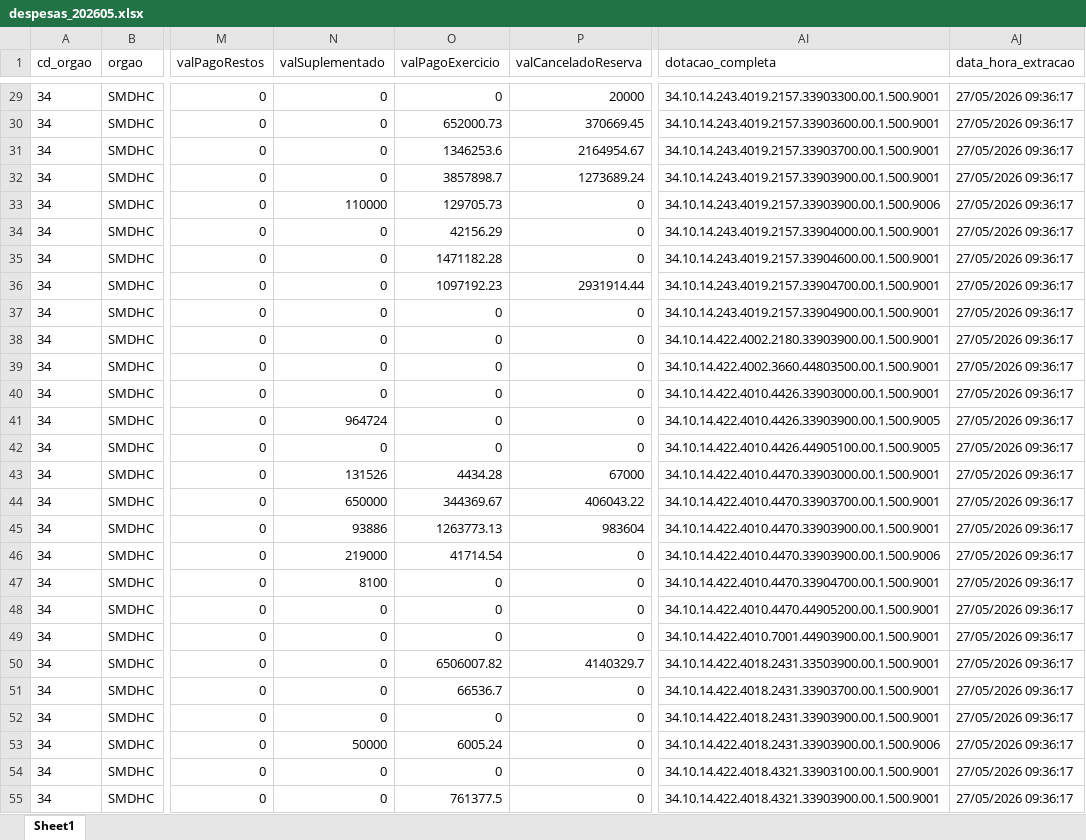
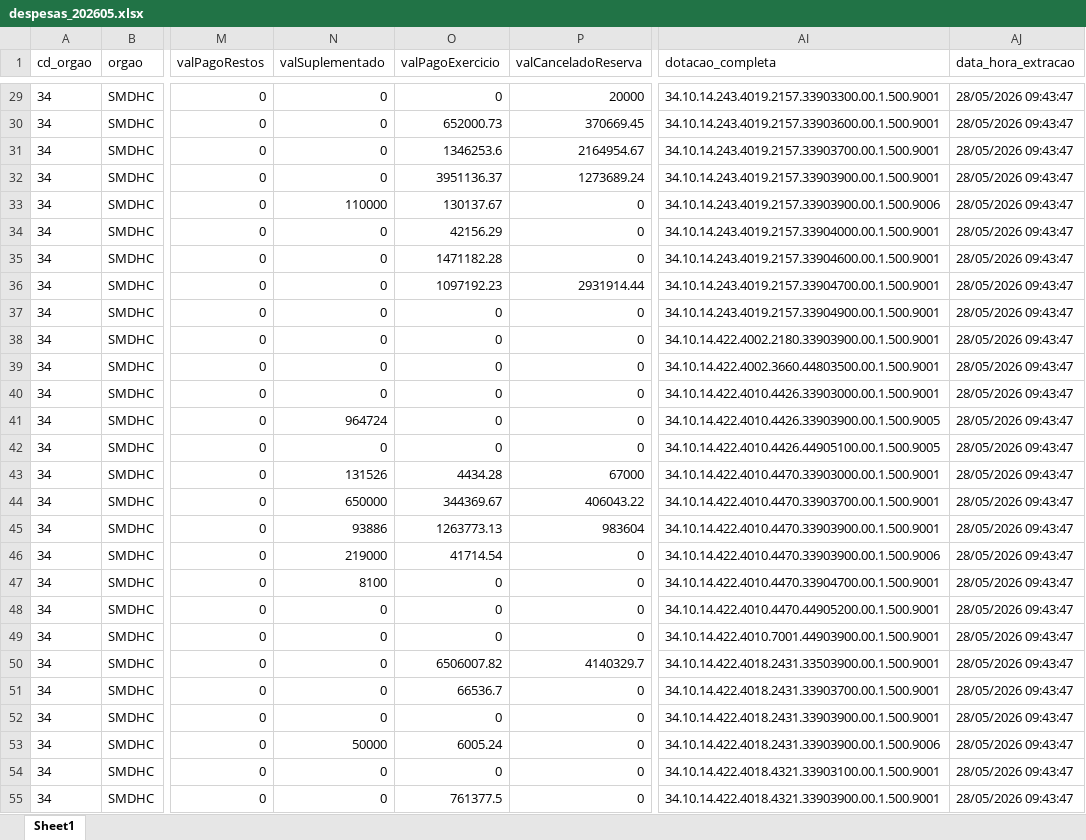
Before and after one commit to NathanSFaita/painel_orcamentario, an Excel workbook: base_despesas/2026/despesas_202605.xlsx, sheet Sheet1, drawn as a sheet; only a part is shown, gaps mark what is left out; values as stored, in another font and other column widths than the file's, no borders; the diff covers the shown part only; the diff names each change by its address in the sheet, - before the commit and + after, or states it on an @@ line.

```diff
--- a/base_despesas/2026/despesas_202605.xlsx (sheet Sheet1)
+++ b/base_despesas/2026/despesas_202605.xlsx (sheet Sheet1)
-AJ29:AJ55 (data_hora_extracao): 27/05/2026 09:36:17
+AJ29:AJ55 (data_hora_extracao): 28/05/2026 09:43:47
-O32 (valPagoExercicio): 3857898.7
+O32 (valPagoExercicio): 3951136.37
-O33 (valPagoExercicio): 129705.73
+O33 (valPagoExercicio): 130137.67
```
Also changed, not shown: 179 edited cells elsewhere in this sheet, 4 other files.
